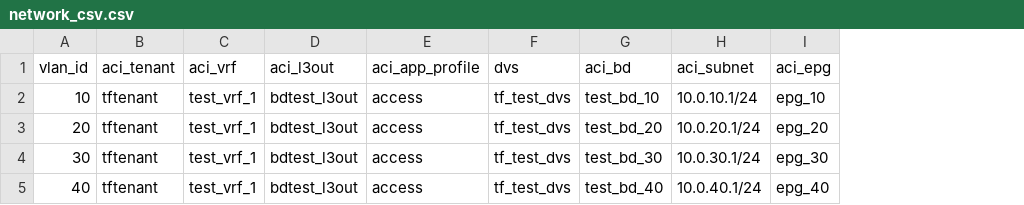
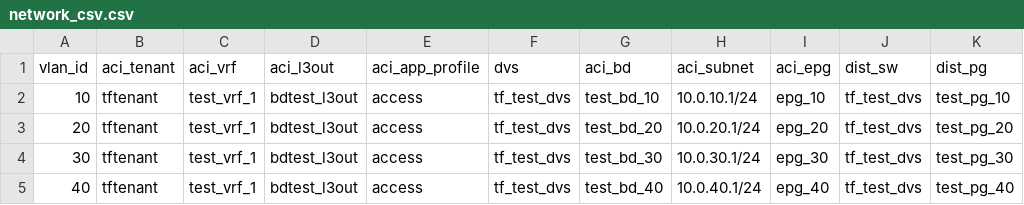
Before and after one commit to mikewiegering/wwtact_programabilitylab_terrafrom, a CSV file: network_csv.csv, drawn as a sheet; the diff names each change by its address in the sheet, - before the commit and + after, or states it on an @@ line.

Commit message:
changed vspshere tenant and aci tenant

```diff
--- a/network_csv.csv
+++ b/network_csv.csv
+column J (dist_sw), rows 2-5: all tf_test_dvs
+column K (dist_pg), rows 2-5: test_pg_10 | test_pg_20 | test_pg_30 | test_pg_40
```
Also changed, not shown: 6 other files.
